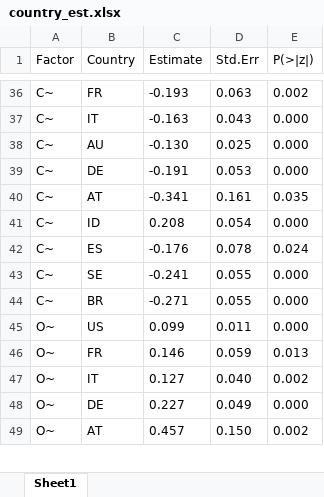
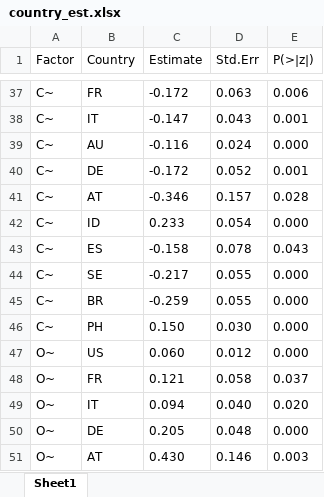
Before and after one commit to Ahmet-Kaplan/structural-equation-modelling, an Excel workbook: country_est.xlsx, sheet Sheet1, drawn as a sheet; only a part is shown, gaps mark what is left out; values as stored, in another font and other column widths than the file's, no borders; addresses are those after the commit; the diff covers the shown part only; the diff names each change by its address in the sheet, - before the commit and + after, or states it on an @@ line.

```diff
--- a/country_est.xlsx (sheet Sheet1)
+++ b/country_est.xlsx (sheet Sheet1)
-C37 (Estimate): -0.193
+C37 (Estimate): -0.172
-E37 (P(>|z|)): 0.002
+E37 (P(>|z|)): 0.006
-C38 (Estimate): -0.163
+C38 (Estimate): -0.147
-E38 (P(>|z|)): 0.000
+E38 (P(>|z|)): 0.001
-C39 (Estimate): -0.130
+C39 (Estimate): -0.116
-D39 (Std.Err): 0.025
+D39 (Std.Err): 0.024
-C40 (Estimate): -0.191
+C40 (Estimate): -0.172
-D40 (Std.Err): 0.053
+D40 (Std.Err): 0.052
-E40 (P(>|z|)): 0.000
+E40 (P(>|z|)): 0.001
-C41 (Estimate): -0.341
+C41 (Estimate): -0.346
-D41 (Std.Err): 0.161
+D41 (Std.Err): 0.157
-E41 (P(>|z|)): 0.035
+E41 (P(>|z|)): 0.028
-C42 (Estimate): 0.208
+C42 (Estimate): 0.233
-C43 (Estimate): -0.176
+C43 (Estimate): -0.158
-E43 (P(>|z|)): 0.024
+E43 (P(>|z|)): 0.043
-C44 (Estimate): -0.241
+C44 (Estimate): -0.217
-C45 (Estimate): -0.271
+C45 (Estimate): -0.259
+row 46: C~ | PH | 0.150 | 0.030 | 0.000
-C47 (Estimate): 0.099
+C47 (Estimate): 0.060
-D47 (Std.Err): 0.011
+D47 (Std.Err): 0.012
-C48 (Estimate): 0.146
+C48 (Estimate): 0.121
-D48 (Std.Err): 0.059
+D48 (Std.Err): 0.058
-E48 (P(>|z|)): 0.013
+E48 (P(>|z|)): 0.037
-C49 (Estimate): 0.127
+C49 (Estimate): 0.094
-E49 (P(>|z|)): 0.002
+E49 (P(>|z|)): 0.020
-C50 (Estimate): 0.227
+C50 (Estimate): 0.205
-D50 (Std.Err): 0.049
+D50 (Std.Err): 0.048
-C51 (Estimate): 0.457
+C51 (Estimate): 0.430
-D51 (Std.Err): 0.150
+D51 (Std.Err): 0.146
-E51 (P(>|z|)): 0.002
+E51 (P(>|z|)): 0.003
```
Also changed, not shown: 12 added rows, 6 removed rows and 76 edited cells elsewhere in this sheet, 2 other files.
